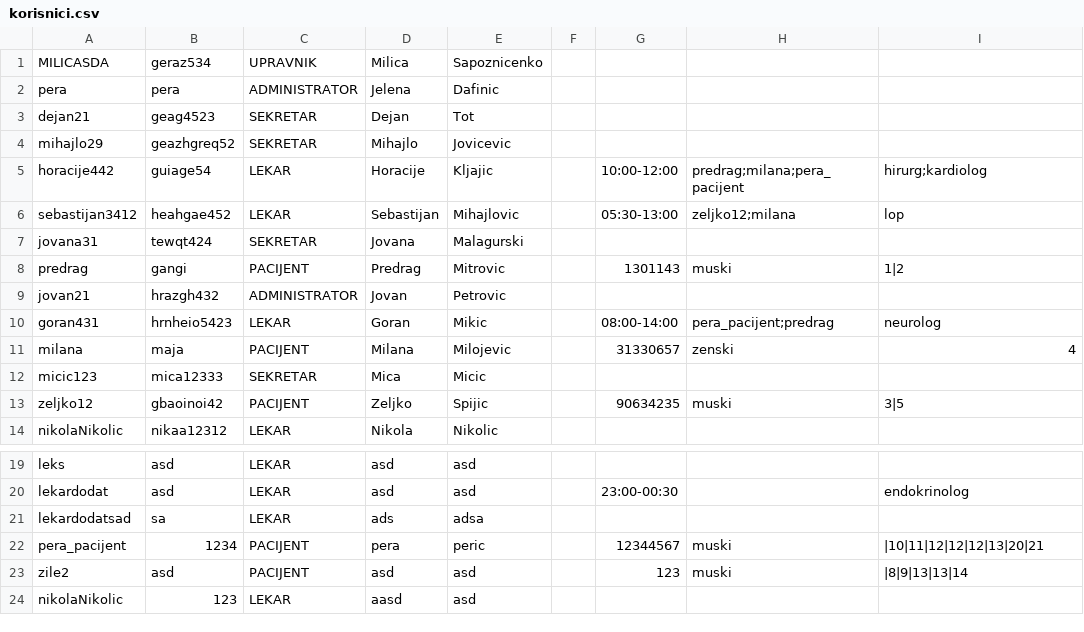
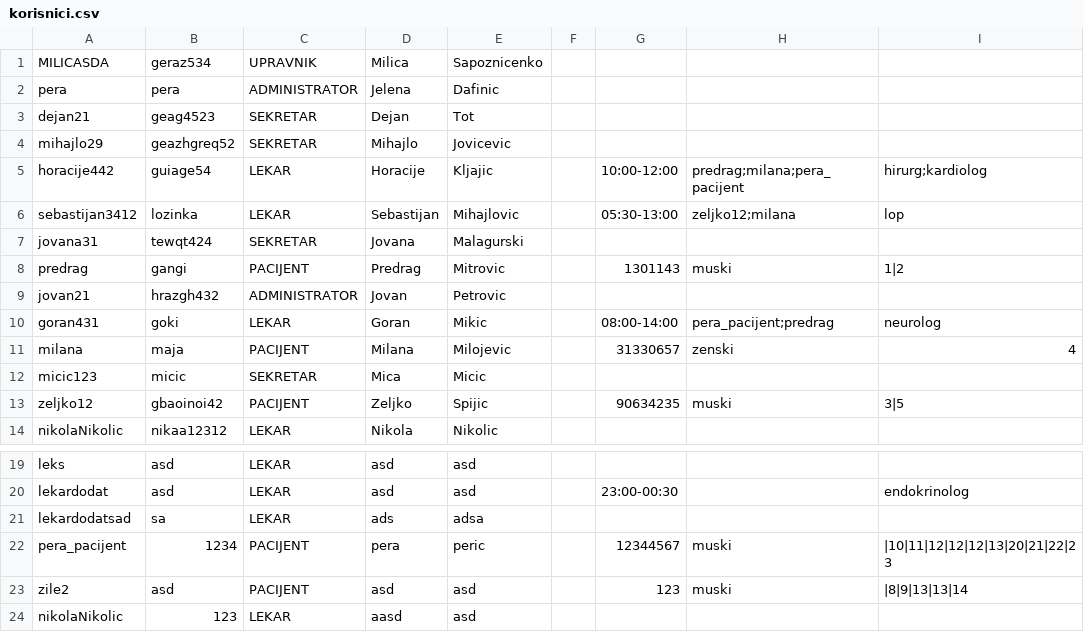
Before and after one commit to dragicevic19/usi-hospital, a CSV file: data/korisnici.csv, drawn as a sheet; only a part is shown, gaps mark what is left out.

```diff
--- a/data/korisnici.csv
+++ b/data/korisnici.csv
@@ -5,3 +5,3 @@ mihajlo29,geazhgreq52,SEKRETAR,Mihajlo,Jovicevic,
 horacije442,guiage54,LEKAR,Horacije,Kljajic,,10:00-12:00,predrag;milana;pera_pacijent,hirurg;kardiolog
-sebastijan3412,heahgae452,LEKAR,Sebastijan,Mihajlovic,,05:30-13:00,zeljko12;milana,lop
+sebastijan3412,lozinka,LEKAR,Sebastijan,Mihajlovic,,05:30-13:00,zeljko12;milana,lop
 jovana31,tewqt424,SEKRETAR,Jovana,Malagurski,
@@ -9,5 +9,5 @@ predrag,gangi,PACIJENT,Predrag,Mitrovic,,1301143,muski,1|2
 jovan21,hrazgh432,ADMINISTRATOR,Jovan,Petrovic,
-goran431,hrnheio5423,LEKAR,Goran,Mikic,,08:00-14:00,pera_pacijent;predrag,neurolog
+goran431,goki,LEKAR,Goran,Mikic,,08:00-14:00,pera_pacijent;predrag,neurolog
 milana,maja,PACIJENT,Milana,Milojevic,,31330657,zenski,4
-micic123,mica12333,SEKRETAR,Mica,Micic,
+micic123,micic,SEKRETAR,Mica,Micic,
 zeljko12,gbaoinoi42,PACIJENT,Zeljko,Spijic,,90634235,muski,3|5
@@ -21,3 +21,3 @@ lekardodat,asd,LEKAR,asd,asd,,23:00-00:30,,endokrinolog
 lekardodatsad,sa,LEKAR,ads,adsa,,,,
-pera_pacijent,1234,PACIJENT,pera,peric,,12344567,muski,|10|11|12|12|12|13|20|21
+pera_pacijent,1234,PACIJENT,pera,peric,,12344567,muski,|10|11|12|12|12|13|20|21|22|23
 zile2,asd,PACIJENT,asd,asd,,123,muski,|8|9|13|13|14
```
Also changed, not shown: data/unos_anamneze.csv, 17 other files.
